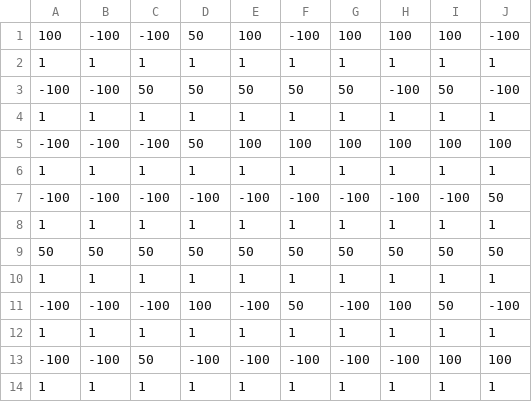
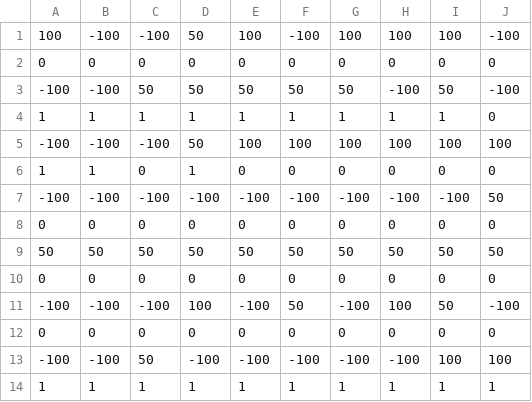
Before and after one commit to erica-chiu/966project, a CSV file: results/env3.csv, drawn as a sheet.

```diff
--- a/results/env3.csv
+++ b/results/env3.csv
@@ -1,13 +1,13 @@
 100, -100, -100, 50, 100, -100, 100, 100, 100, -100
-1, 1, 1, 1, 1, 1, 1, 1, 1, 1
+0, 0, 0, 0, 0, 0, 0, 0, 0, 0
 -100, -100, 50, 50, 50, 50, 50, -100, 50, -100
-1, 1, 1, 1, 1, 1, 1, 1, 1, 1
+1, 1, 1, 1, 1, 1, 1, 1, 1, 0
 -100, -100, -100, 50, 100, 100, 100, 100, 100, 100
-1, 1, 1, 1, 1, 1, 1, 1, 1, 1
+1, 1, 0, 1, 0, 0, 0, 0, 0, 0
 -100, -100, -100, -100, -100, -100, -100, -100, -100, 50
-1, 1, 1, 1, 1, 1, 1, 1, 1, 1
+0, 0, 0, 0, 0, 0, 0, 0, 0, 0
 50, 50, 50, 50, 50, 50, 50, 50, 50, 50
-1, 1, 1, 1, 1, 1, 1, 1, 1, 1
+0, 0, 0, 0, 0, 0, 0, 0, 0, 0
 -100, -100, -100, 100, -100, 50, -100, 100, 50, -100
-1, 1, 1, 1, 1, 1, 1, 1, 1, 1
+0, 0, 0, 0, 0, 0, 0, 0, 0, 0
 -100, -100, 50, -100, -100, -100, -100, -100, 100, 100
```
Also changed, not shown: results/env1.csv, 8 other files.
